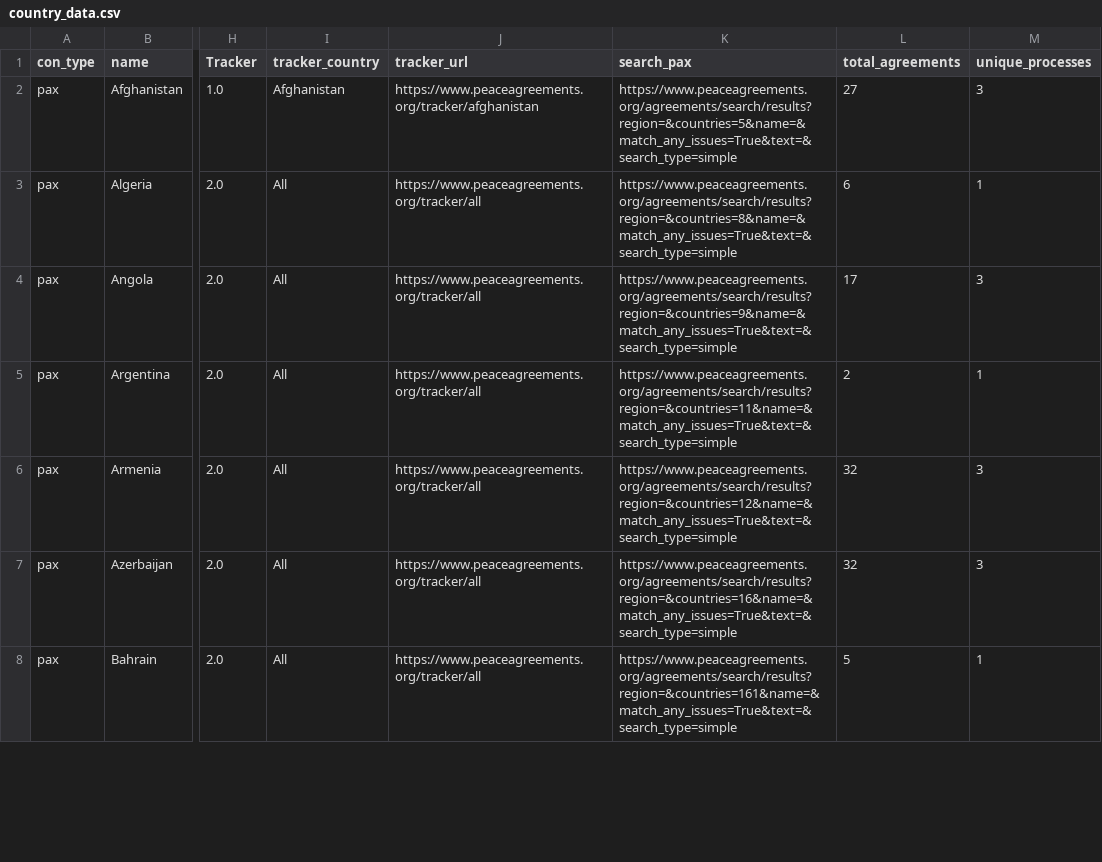
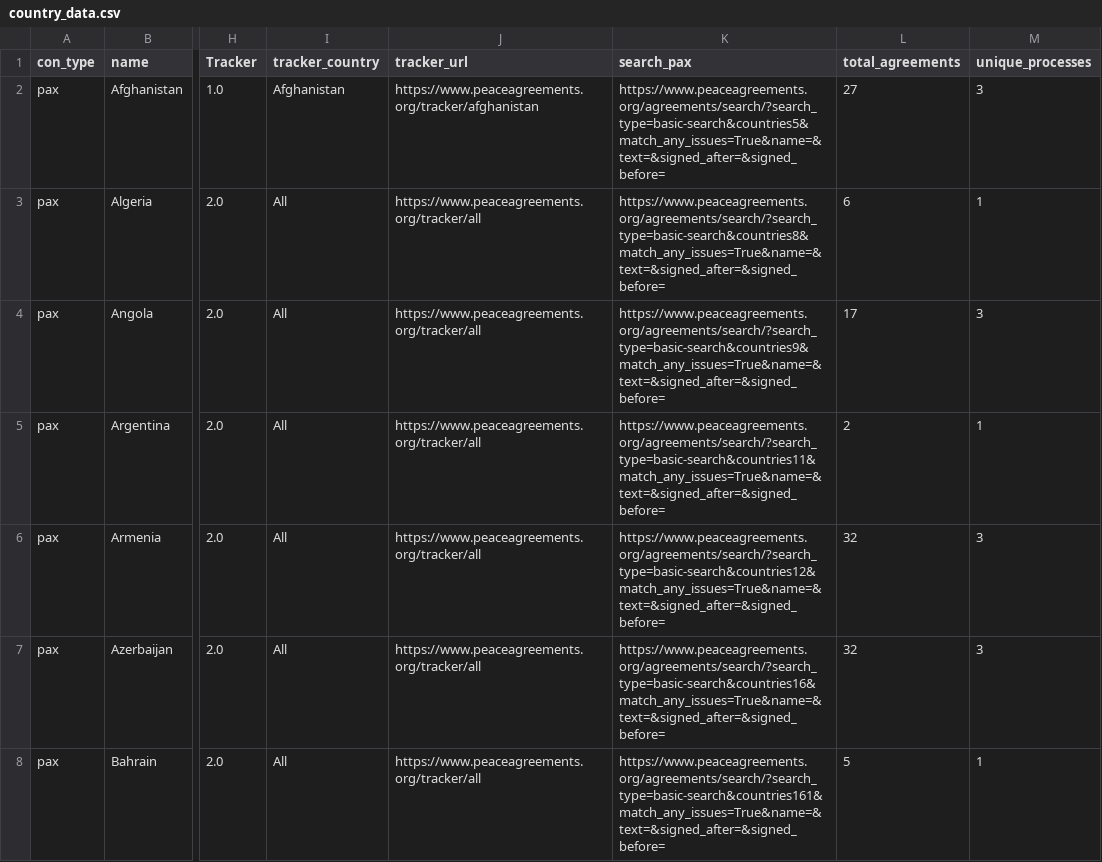
Before and after one commit to peacerep/tracker_globe, a CSV file: public/data/country_data.csv, drawn as a sheet; only a part is shown, gaps mark what is left out; the diff covers the shown part only; the diff names each change by its address in the sheet, - before the commit and + after, or states it on an @@ line.

```diff
--- a/public/data/country_data.csv
+++ b/public/data/country_data.csv
-K2 (search_pax): https://www.peaceagreements.org/agreements/search/results?region=&countries=5&name=&match_any_issues=True&text=&search_type=simple
+K2 (search_pax): https://www.peaceagreements.org/agreements/search/?search_type=basic-search&countries5&match_any_issues=True&name=&text=&signed_after=&signed_before=
-K3 (search_pax): https://www.peaceagreements.org/agreements/search/results?region=&countries=8&name=&match_any_issues=True&text=&search_type=simple
+K3 (search_pax): https://www.peaceagreements.org/agreements/search/?search_type=basic-search&countries8&match_any_issues=True&name=&text=&signed_after=&signed_before=
-K4 (search_pax): https://www.peaceagreements.org/agreements/search/results?region=&countries=9&name=&match_any_issues=True&text=&search_type=simple
+K4 (search_pax): https://www.peaceagreements.org/agreements/search/?search_type=basic-search&countries9&match_any_issues=True&name=&text=&signed_after=&signed_before=
-K5 (search_pax): https://www.peaceagreements.org/agreements/search/results?region=&countries=11&name=&match_any_issues=True&text=&search_type=simple
+K5 (search_pax): https://www.peaceagreements.org/agreements/search/?search_type=basic-search&countries11&match_any_issues=True&name=&text=&signed_after=&signed_before=
-K6 (search_pax): https://www.peaceagreements.org/agreements/search/results?region=&countries=12&name=&match_any_issues=True&text=&search_type=simple
+K6 (search_pax): https://www.peaceagreements.org/agreements/search/?search_type=basic-search&countries12&match_any_issues=True&name=&text=&signed_after=&signed_before=
-K7 (search_pax): https://www.peaceagreements.org/agreements/search/results?region=&countries=16&name=&match_any_issues=True&text=&search_type=simple
+K7 (search_pax): https://www.peaceagreements.org/agreements/search/?search_type=basic-search&countries16&match_any_issues=True&name=&text=&signed_after=&signed_before=
-K8 (search_pax): https://www.peaceagreements.org/agreements/search/results?region=&countries=161&name=&match_any_issues=True&text=&search_type=simple
+K8 (search_pax): https://www.peaceagreements.org/agreements/search/?search_type=basic-search&countries161&match_any_issues=True&name=&text=&signed_after=&signed_before=
```
Also changed, not shown: 97 edited cells elsewhere in this file, 4 other files.
